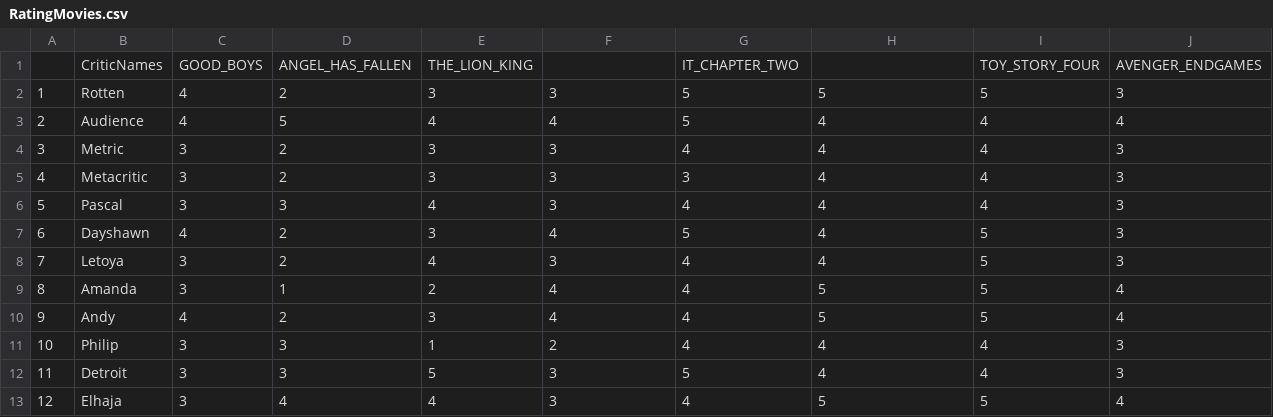
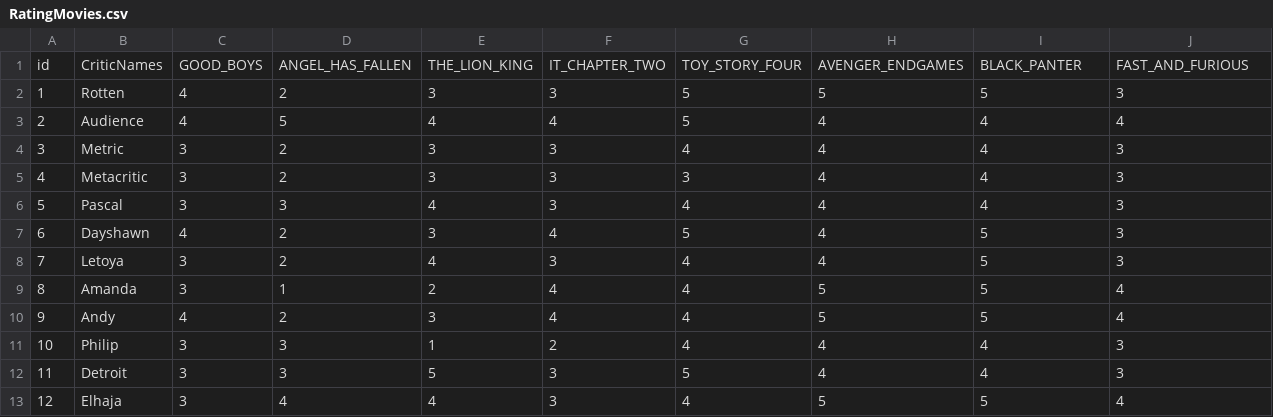
Before and after one commit to AlainKuiete/DATA607, a CSV file: RatingMovies.csv, drawn as a sheet.

Commit message:
Add files via upload

```diff
--- a/RatingMovies.csv
+++ b/RatingMovies.csv
@@ -1,2 +1,2 @@
-,CriticNames,GOOD_BOYS,ANGEL_HAS_FALLEN,THE_LION_KING,,IT_CHAPTER_TWO,,TOY_STORY_FOUR,AVENGER_ENDGAMES
+id,CriticNames,GOOD_BOYS,ANGEL_HAS_FALLEN,THE_LION_KING,IT_CHAPTER_TWO,TOY_STORY_FOUR,AVENGER_ENDGAMES,BLACK_PANTER,FAST_AND_FURIOUS
 1,Rotten,4,2,3,3,5,5,5,3
```
